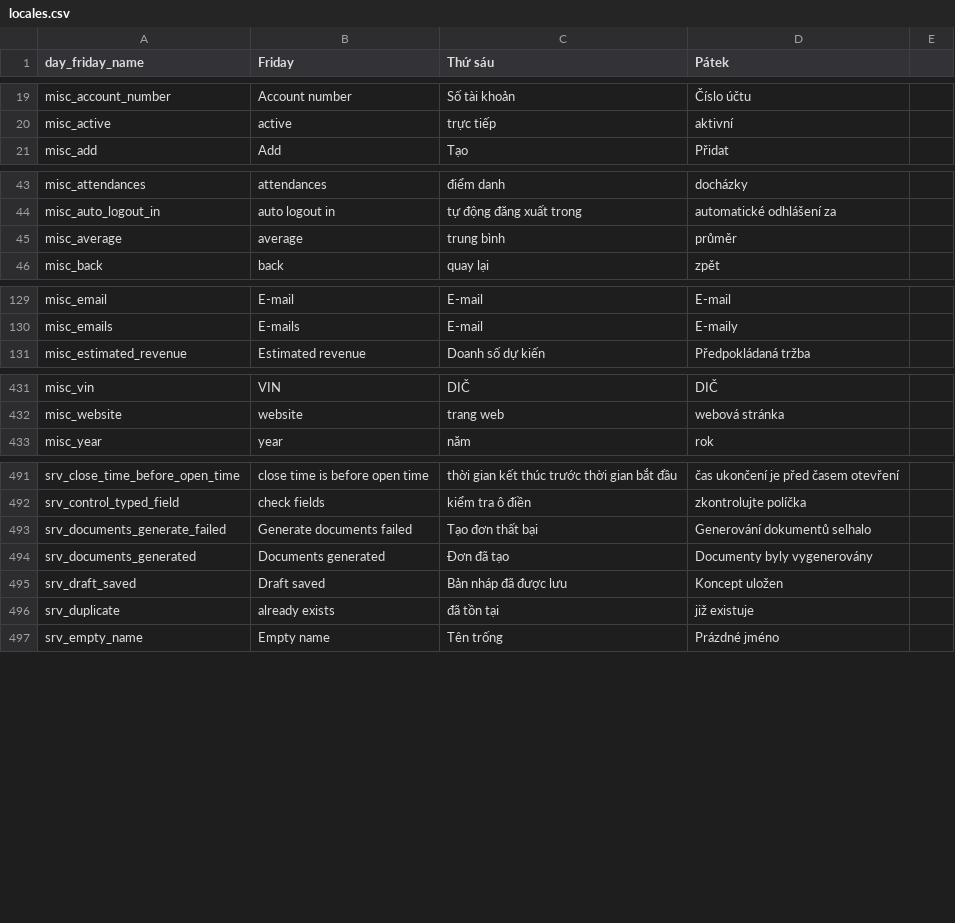
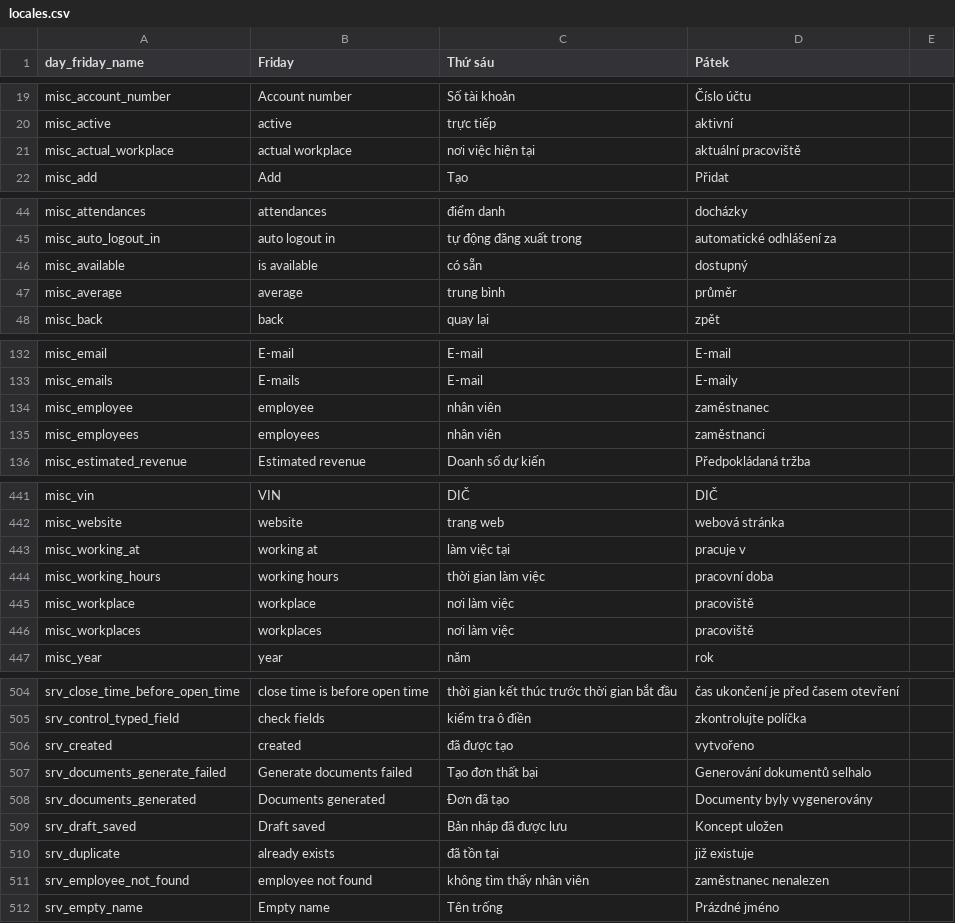
Before and after one commit to luckykiet/attendance-system, a CSV file: admin/src/locales/locales.csv, drawn as a sheet; only a part is shown, gaps mark what is left out; the diff covers the shown part only; the diff names each change by its address in the sheet, - before the commit and + after, or states it on an @@ line.

```diff
--- a/admin/src/locales/locales.csv
+++ b/admin/src/locales/locales.csv
+row 21: misc_actual_workplace | actual workplace | nơi việc hiện tại | aktuální pracoviště
+row 46: misc_available | is available | có sẵn | dostupný
+row 134: misc_employee | employee | nhân viên | zaměstnanec
+row 135: misc_employees | employees | nhân viên | zaměstnanci
+row 443: misc_working_at | working at | làm việc tại | pracuje v
+row 444: misc_working_hours | working hours | thời gian làm việc | pracovní doba
+row 445: misc_workplace | workplace | nơi làm việc | pracoviště
+row 446: misc_workplaces | workplaces | nơi làm việc | pracoviště
+row 506: srv_created | created | đã được tạo | vytvořeno
+row 511: srv_employee_not_found | employee not found | không tìm thấy nhân viên | zaměstnanec nenalezen
```
Also changed, not shown: 7 added rows and 1 removed row elsewhere in this file, 58 other files.
